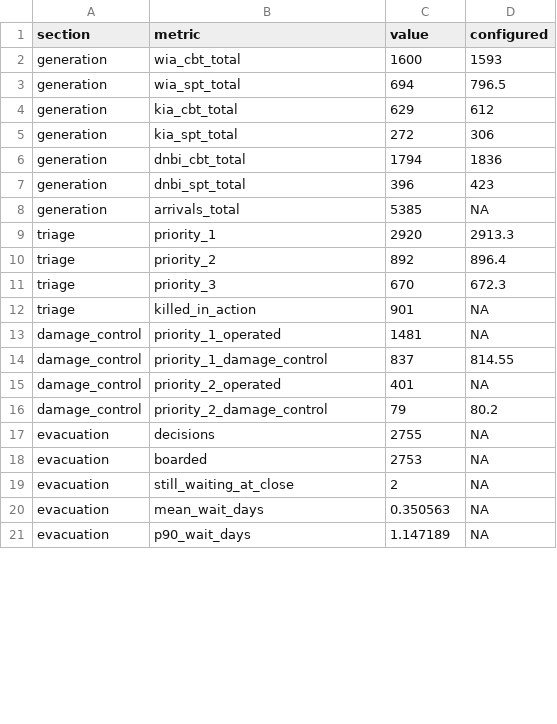
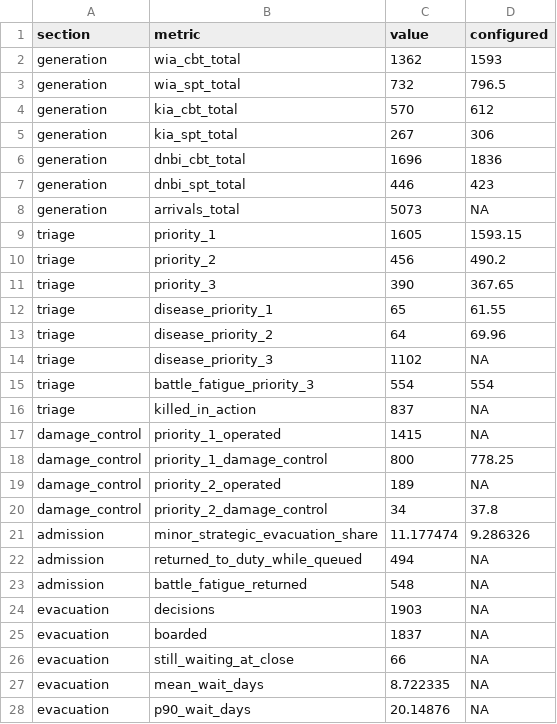
Before and after one commit to natosys/Battlefield-Casualty-Handling, a CSV file: data/seed42/seed42_verification.csv, drawn as a sheet; only a part is shown; the diff covers the shown part only.

```diff
--- a/data/seed42/seed42_verification.csv
+++ b/data/seed42/seed42_verification.csv
@@ -1,21 +1,28 @@
 "section","metric","value","configured"
-"generation","wia_cbt_total",1600,1593
-"generation","wia_spt_total",694,796.5
-"generation","kia_cbt_total",629,612
-"generation","kia_spt_total",272,306
-"generation","dnbi_cbt_total",1794,1836
-"generation","dnbi_spt_total",396,423
-"generation","arrivals_total",5385,NA
-"triage","priority_1",2920,2913.3
-"triage","priority_2",892,896.4
-"triage","priority_3",670,672.3
-"triage","killed_in_action",901,NA
-"damage_control","priority_1_operated",1481,NA
-"damage_control","priority_1_damage_control",837,814.55
-"damage_control","priority_2_operated",401,NA
-"damage_control","priority_2_damage_control",79,80.2
-"evacuation","decisions",2755,NA
-"evacuation","boarded",2753,NA
-"evacuation","still_waiting_at_close",2,NA
-"evacuation","mean_wait_days",0.350563,NA
-"evacuation","p90_wait_days",1.147189,NA
+"generation","wia_cbt_total",1362,1593
+"generation","wia_spt_total",732,796.5
+"generation","kia_cbt_total",570,612
+"generation","kia_spt_total",267,306
+"generation","dnbi_cbt_total",1696,1836
+"generation","dnbi_spt_total",446,423
+"generation","arrivals_total",5073,NA
+"triage","priority_1",1605,1593.15
+"triage","priority_2",456,490.2
+"triage","priority_3",390,367.65
+"triage","disease_priority_1",65,61.55
+"triage","disease_priority_2",64,69.96
+"triage","disease_priority_3",1102,NA
+"triage","battle_fatigue_priority_3",554,554
+"triage","killed_in_action",837,NA
+"damage_control","priority_1_operated",1415,NA
+"damage_control","priority_1_damage_control",800,778.25
+"damage_control","priority_2_operated",189,NA
+"damage_control","priority_2_damage_control",34,37.8
+"admission","minor_strategic_evacuation_share",11.177474,9.286326
+"admission","returned_to_duty_while_queued",494,NA
+"admission","battle_fatigue_returned",548,NA
+"evacuation","decisions",1903,NA
+"evacuation","boarded",1837,NA
+"evacuation","still_waiting_at_close",66,NA
+"evacuation","mean_wait_days",8.722335,NA
+"evacuation","p90_wait_days",20.14876,NA
```
Also changed, not shown: 17 edited cells elsewhere in this file, 35 other files.
